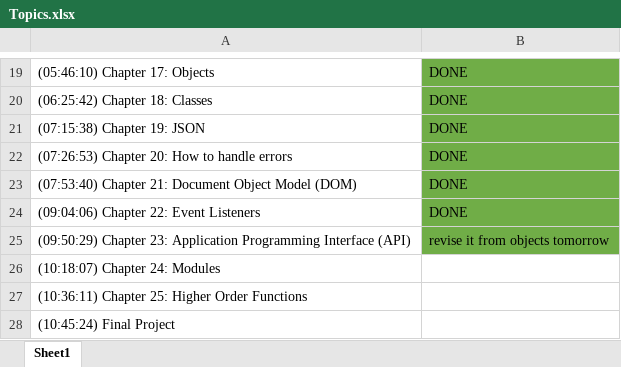
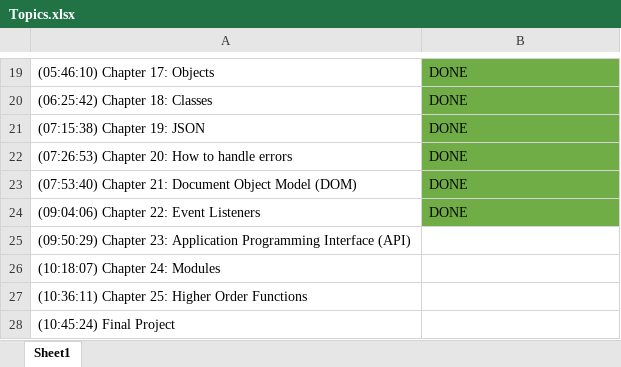
Before and after one commit to vidhyabharathi-vasudevan/react-development, an Excel workbook: react-project/JavaScript/Topics.xlsx, sheet Sheet1, drawn as a sheet; only a part is shown, gaps mark what is left out; values as stored, in another font and other column widths than the file's, no borders; the diff names each change by its address in the sheet, - before the commit and + after, or states it on an @@ line.

```diff
--- a/react-project/JavaScript/Topics.xlsx (sheet Sheet1)
+++ b/react-project/JavaScript/Topics.xlsx (sheet Sheet1)
-B25: revise it from objects tomorrow
+B25: (empty)
-B25 fill: #70AD47
+B25 fill: none
```
Also changed, not shown: 4 other files.
